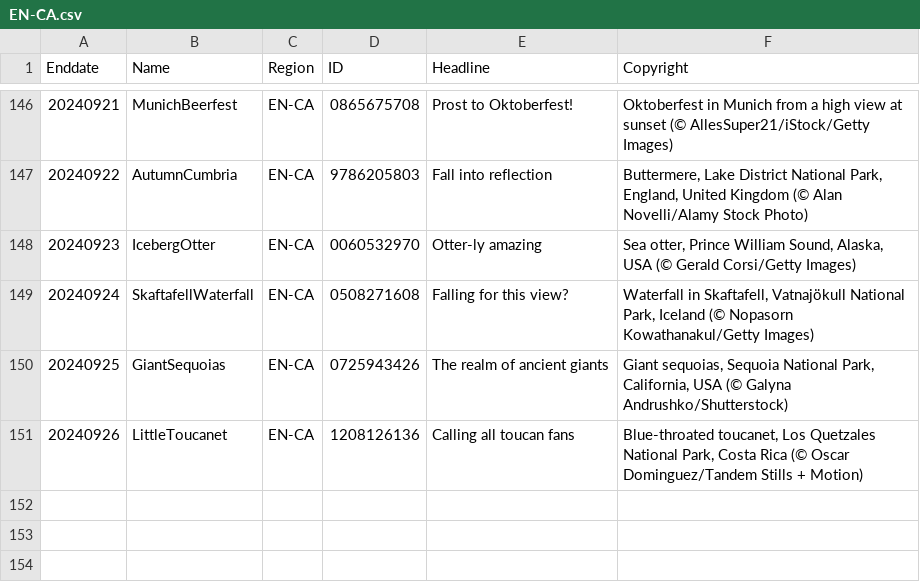
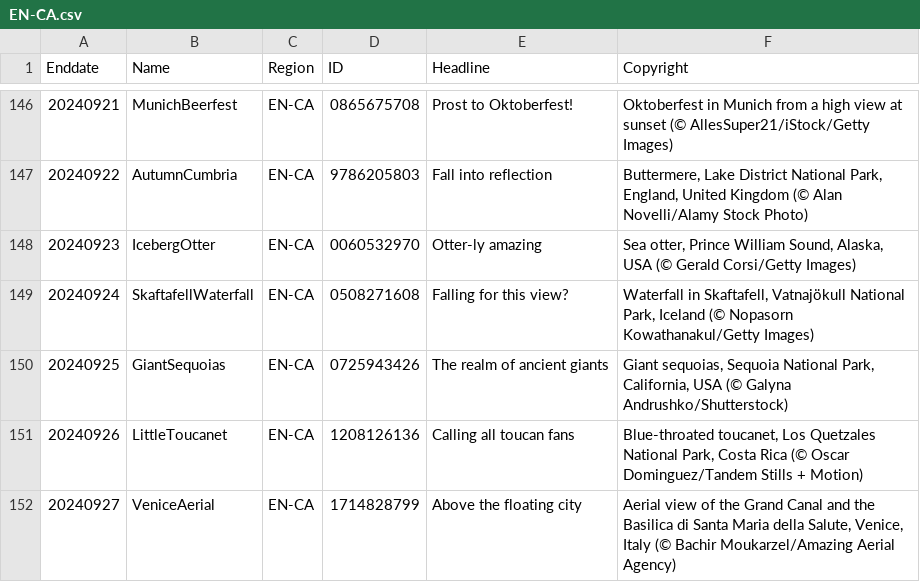
Before and after one commit to tauyoungsama/imageArchive, a CSV file: metadata/EN-CA.csv, drawn as a sheet; only a part is shown, gaps mark what is left out; the diff names each change by its address in the sheet, - before the commit and + after, or states it on an @@ line.

```diff
--- a/metadata/EN-CA.csv
+++ b/metadata/EN-CA.csv
+row 152: 20240927 | VeniceAerial | EN-CA | 1714828799 | Above the floating city | Aerial view of the Grand Canal and the Basilica di Santa Maria della Salute, Venice, Italy (© Bachir Moukarzel/Amazing Aerial Agency)
```
Also changed, not shown: metadata/DE-DE.csv, metadata/EN-GB.csv, 10 other files.
